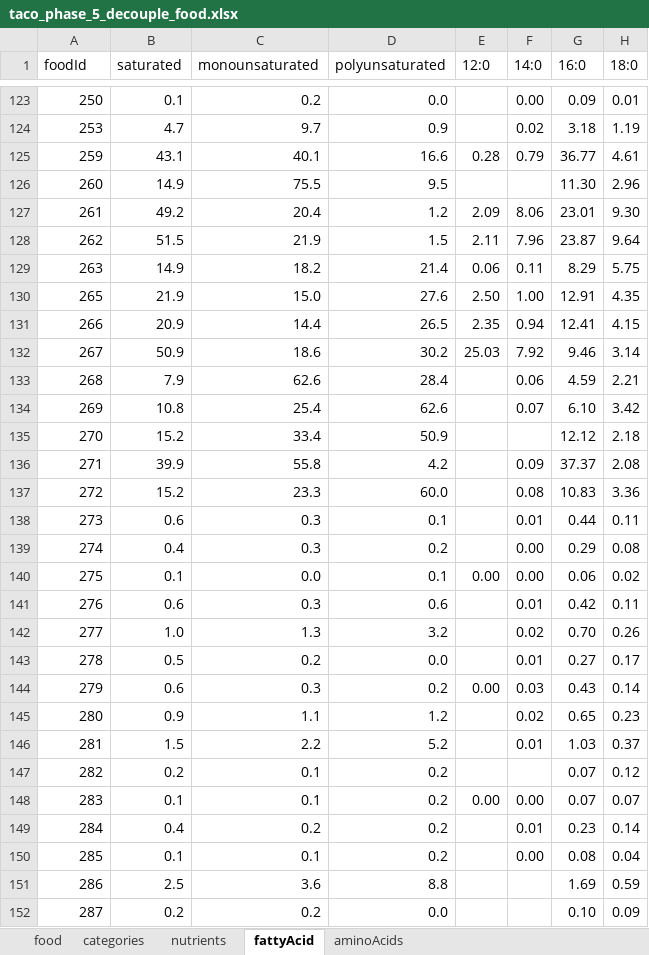
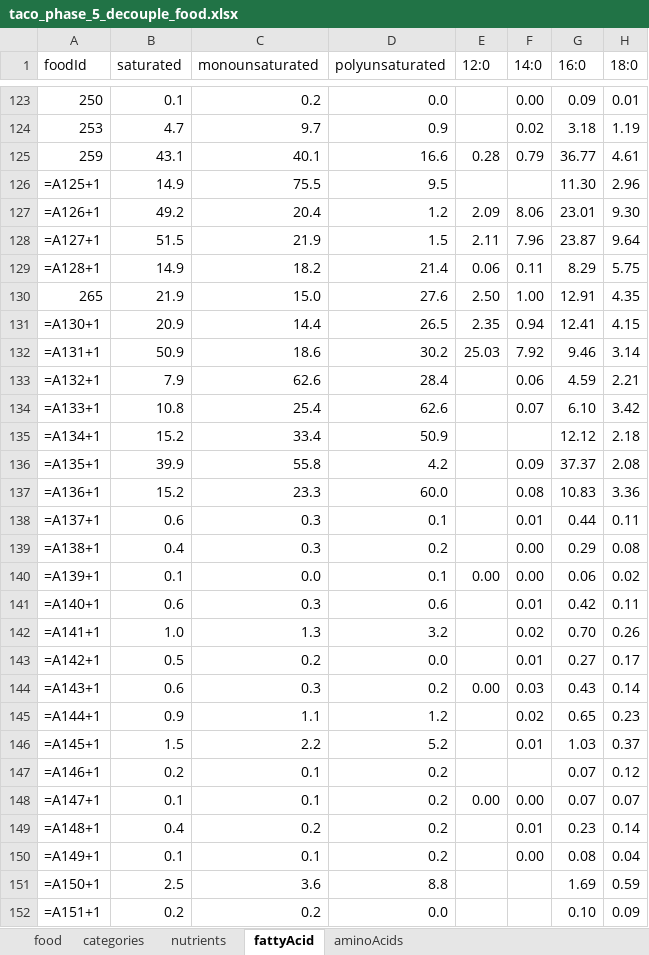
Before and after one commit to raulfdm/taco-api, an Excel workbook: references/normalization/taco_phase_5_decouple_food.xlsx, sheet fattyAcid, drawn as a sheet; only a part is shown, gaps mark what is left out; values as stored, in another font and other column widths than the file's, no cell formats; formulas without a stored value are shown as written; charts and pictures not drawn; the diff covers the shown part only; the diff names each change by its address in the sheet, - before the commit and + after, or states it on an @@ line.

```diff
--- a/references/normalization/taco_phase_5_decouple_food.xlsx (sheet fattyAcid)
+++ b/references/normalization/taco_phase_5_decouple_food.xlsx (sheet fattyAcid)
-A126 (foodId): 260
+A126 (foodId): =A125+1
-A127 (foodId): 261
+A127 (foodId): =A126+1
-A128 (foodId): 262
+A128 (foodId): =A127+1
-A129 (foodId): 263
+A129 (foodId): =A128+1
-A131 (foodId): 266
+A131 (foodId): =A130+1
-A132 (foodId): 267
+A132 (foodId): =A131+1
-A133 (foodId): 268
+A133 (foodId): =A132+1
-A134 (foodId): 269
+A134 (foodId): =A133+1
-A135 (foodId): 270
+A135 (foodId): =A134+1
-A136 (foodId): 271
+A136 (foodId): =A135+1
-A137 (foodId): 272
+A137 (foodId): =A136+1
-A138 (foodId): 273
+A138 (foodId): =A137+1
-A139 (foodId): 274
+A139 (foodId): =A138+1
-A140 (foodId): 275
+A140 (foodId): =A139+1
-A141 (foodId): 276
+A141 (foodId): =A140+1
-A142 (foodId): 277
+A142 (foodId): =A141+1
-A143 (foodId): 278
+A143 (foodId): =A142+1
-A144 (foodId): 279
+A144 (foodId): =A143+1
-A145 (foodId): 280
+A145 (foodId): =A144+1
-A146 (foodId): 281
+A146 (foodId): =A145+1
-A147 (foodId): 282
+A147 (foodId): =A146+1
-A148 (foodId): 283
+A148 (foodId): =A147+1
-A149 (foodId): 284
+A149 (foodId): =A148+1
-A150 (foodId): 285
+A150 (foodId): =A149+1
-A151 (foodId): 286
+A151 (foodId): =A150+1
-A152 (foodId): 287
+A152 (foodId): =A151+1
```
Also changed, not shown: 334 edited cells elsewhere in this sheet, sheet food, sheet nutrients, sheet aminoAcids, sheet categories, cell formats, charts or pictures, references/normalization/taco_phase_3_rename_labels.xlsx, references/normalization/taco_phase_4_decouple_category.xlsx, 1 other file.
